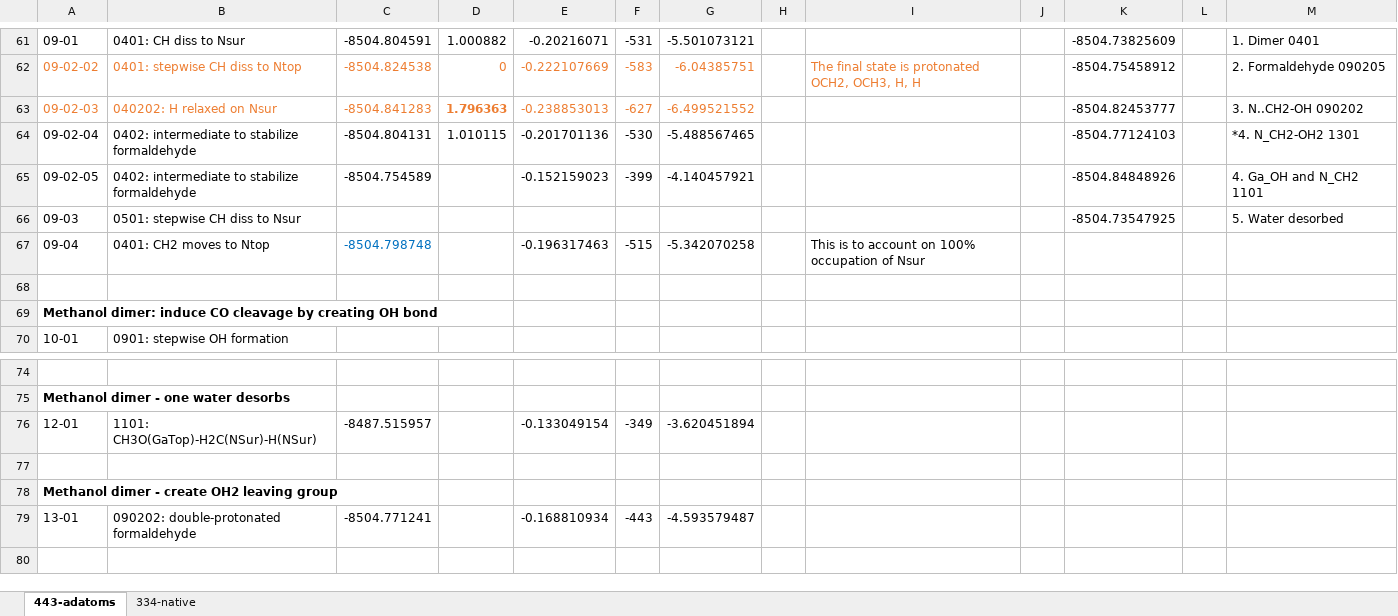
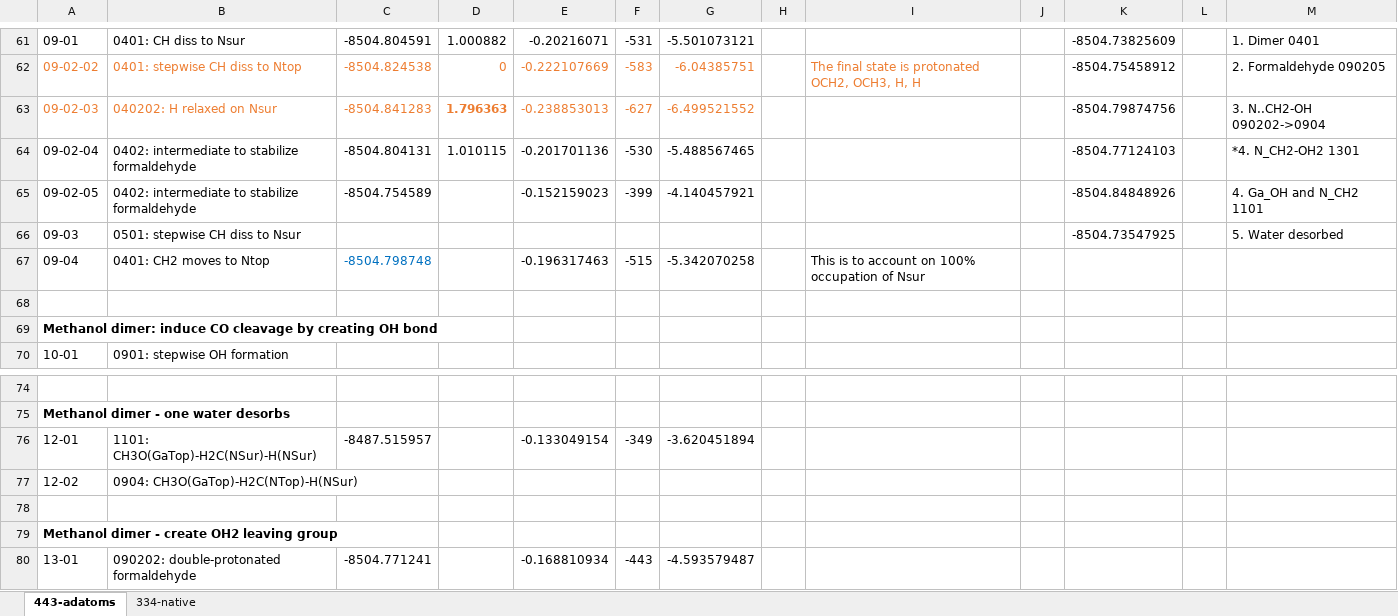
Before and after one commit to rzk1/Carbene, an Excel workbook: Summary.xlsx, sheet 443-adatoms, drawn as a sheet; only a part is shown, gaps mark what is left out; the shorter side is filled out with more unchanged rows; values as stored, in another font and other column widths than the file's, no borders; the diff names each change by its address in the sheet, - before the commit and + after, or states it on an @@ line.

```diff
--- a/Summary.xlsx (sheet 443-adatoms)
+++ b/Summary.xlsx (sheet 443-adatoms)
-K63: -8504.82453777
+K63: -8504.79874756
-M63: 3. N..CH2-OH 090202
+M63: 3. N..CH2-OH 090202->0904
+row 77: 12-02 | 0904: CH3O(GaTop)-H2C(NTop)-H(NSur)
```
Also changed, not shown: formulas that keep their value, 1 other file.
